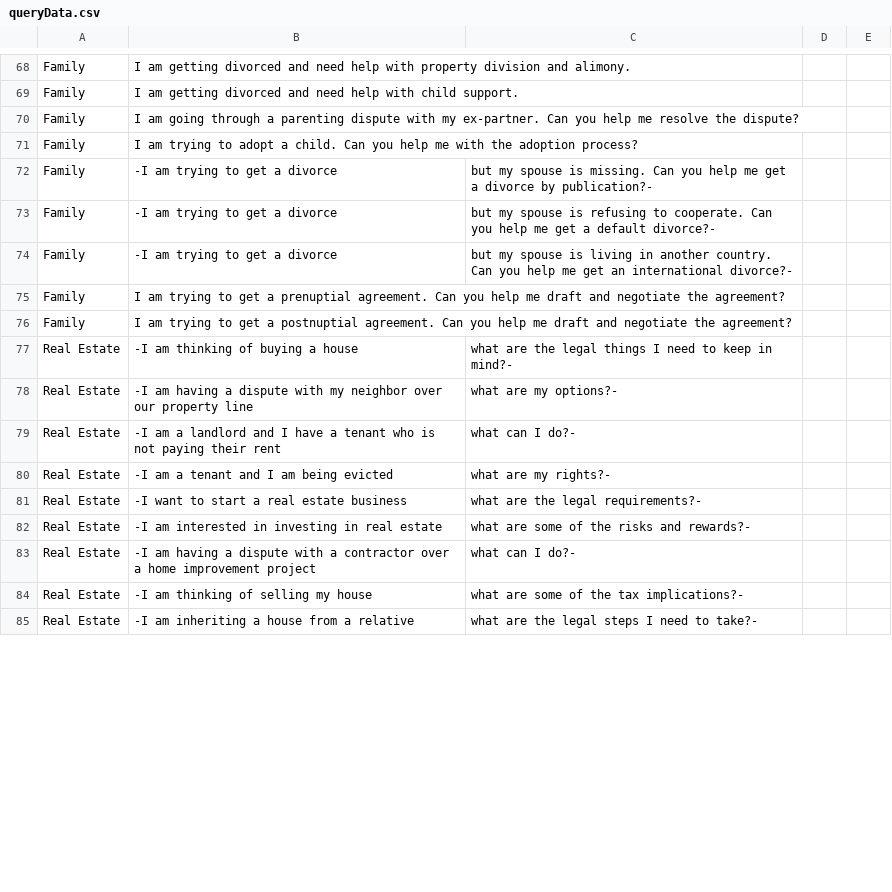
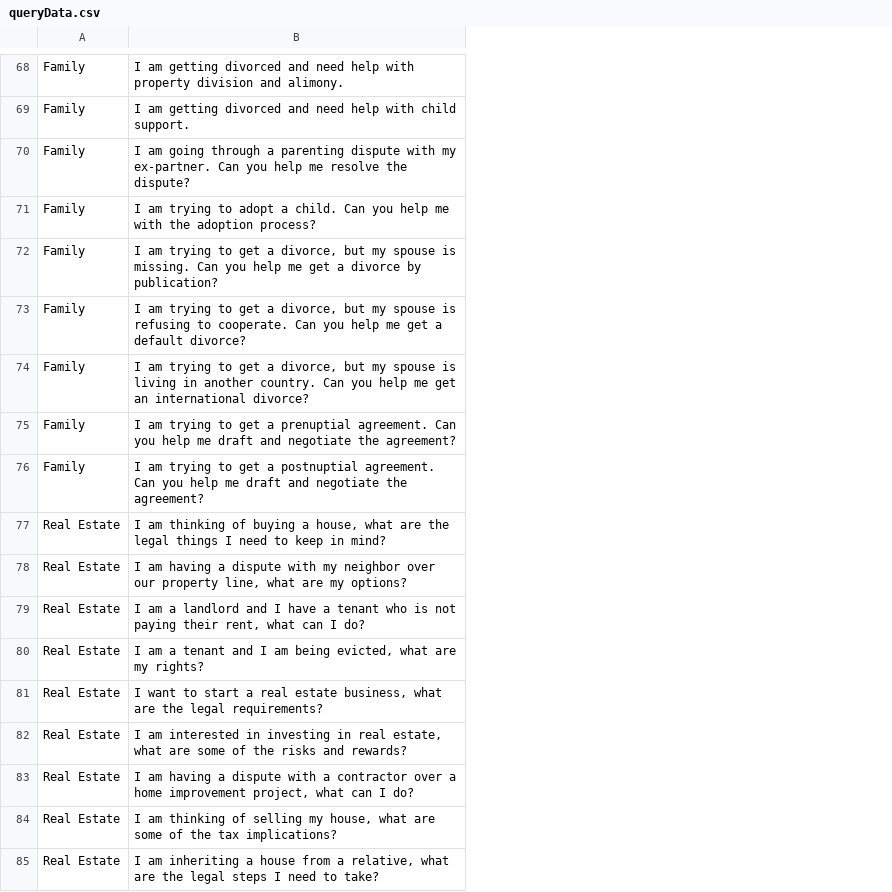
Before and after one commit to meet244/Legal-Up, a CSV file: queryData.csv, drawn as a sheet; only a part is shown, gaps mark what is left out; the diff covers the shown part only; the diff names each change by its address in the sheet, - before the commit and + after, or states it on an @@ line.

Commit message:
Update queryData.csv

```diff
--- a/queryData.csv
+++ b/queryData.csv
-column C, rows 72-85: but my spouse is missing. Can you help me get a divorce by publication?- | but my spouse is refusing to cooperate. Can you help me get a default divorce?- | but my spouse is living in another country. Can you help me get an international divorce?- |  |  | what are the legal things I need to keep in mind?- | what are my options?- | what can I do?- | what are my rights?- | what are the legal requirements?- | what are some of the risks and rewards?- | what can I do?- | what are some of the tax implications?- | what are the legal steps I need to take?-
-column D, empty
-column E, empty
-B72: -I am trying to get a divorce
+B72: I am trying to get a divorce, but my spouse is missing. Can you help me get a divorce by publication?
-B73: -I am trying to get a divorce
+B73: I am trying to get a divorce, but my spouse is refusing to cooperate. Can you help me get a default divorce?
-B74: -I am trying to get a divorce
+B74: I am trying to get a divorce, but my spouse is living in another country. Can you help me get an international divorce?
-B77: -I am thinking of buying a house
+B77: I am thinking of buying a house, what are the legal things I need to keep in mind?
-B78: -I am having a dispute with my neighbor over our property line
+B78: I am having a dispute with my neighbor over our property line, what are my options?
-B79: -I am a landlord and I have a tenant who is not paying their rent
+B79: I am a landlord and I have a tenant who is not paying their rent, what can I do?
-B80: -I am a tenant and I am being evicted
+B80: I am a tenant and I am being evicted, what are my rights?
-B81: -I want to start a real estate business
+B81: I want to start a real estate business, what are the legal requirements?
-B82: -I am interested in investing in real estate
+B82: I am interested in investing in real estate, what are some of the risks and rewards?
-B83: -I am having a dispute with a contractor over a home improvement project
+B83: I am having a dispute with a contractor over a home improvement project, what can I do?
-B84: -I am thinking of selling my house
+B84: I am thinking of selling my house, what are some of the tax implications?
-B85: -I am inheriting a house from a relative
+B85: I am inheriting a house from a relative, what are the legal steps I need to take?
```
Also changed, not shown: 32 edited cells elsewhere in this file.
